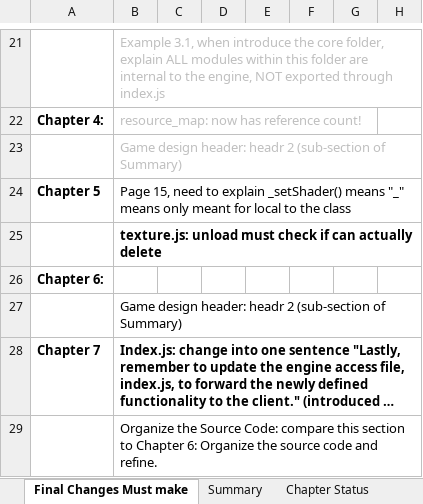
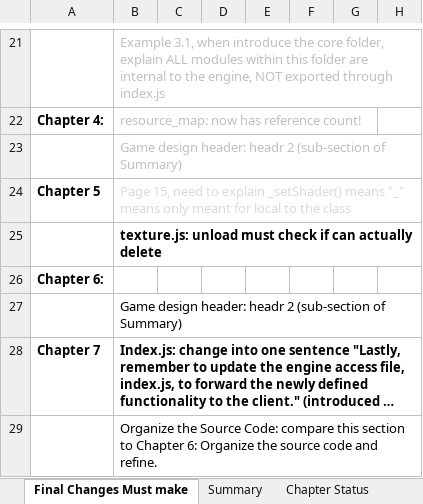
Before and after one commit to HTML5GameEngineGroup/GTCS-GameEngine2, an Excel workbook: Word/PlanAndDealines.xlsx, sheet Final Changes Must make, drawn as a sheet; only a part is shown, gaps mark what is left out; long unchanged cells end in …; values as stored, in another font and other column widths than the file's, no borders; the diff names each change by its address in the sheet, - before the commit and + after, or states it on an @@ line.

```diff
--- a/Word/PlanAndDealines.xlsx (sheet Final Changes Must make)
+++ b/Word/PlanAndDealines.xlsx (sheet Final Changes Must make)
-B24 text colour: black
+B24 text colour: #D9D9D9
```
Also changed, not shown: 5 other files.
